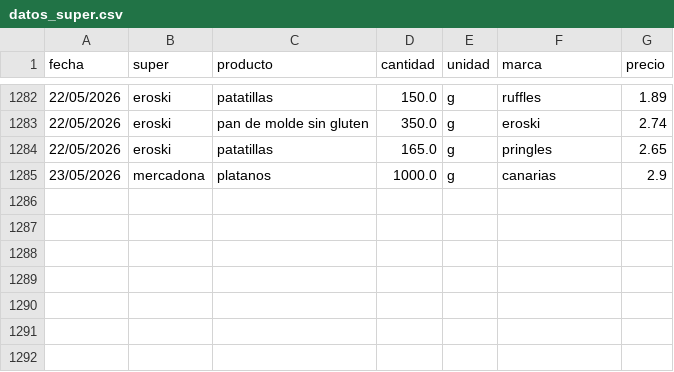
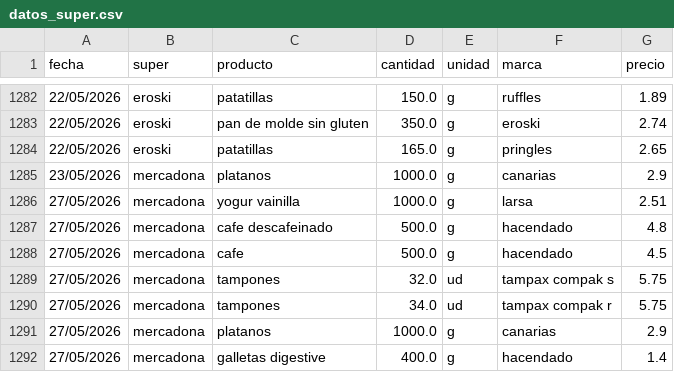
Before and after one commit to SarelaFolgar/control_super, a CSV file: datos_super.csv, drawn as a sheet; only a part is shown, gaps mark what is left out; the diff names each change by its address in the sheet, - before the commit and + after, or states it on an @@ line.

Commit message:
📥 Agregar 7 productos via API

```diff
--- a/datos_super.csv
+++ b/datos_super.csv
+row 1286: 27/05/2026 | mercadona | yogur vainilla | 1000.0 | g | larsa | 2.51
+row 1287: 27/05/2026 | mercadona | cafe descafeinado | 500.0 | g | hacendado | 4.8
+row 1288: 27/05/2026 | mercadona | cafe | 500.0 | g | hacendado | 4.5
+row 1289: 27/05/2026 | mercadona | tampones | 32.0 | ud | tampax compak s | 5.75
+row 1290: 27/05/2026 | mercadona | tampones | 34.0 | ud | tampax compak r | 5.75
+row 1291: 27/05/2026 | mercadona | platanos | 1000.0 | g | canarias | 2.9
+row 1292: 27/05/2026 | mercadona | galletas digestive | 400.0 | g | hacendado | 1.4
```
